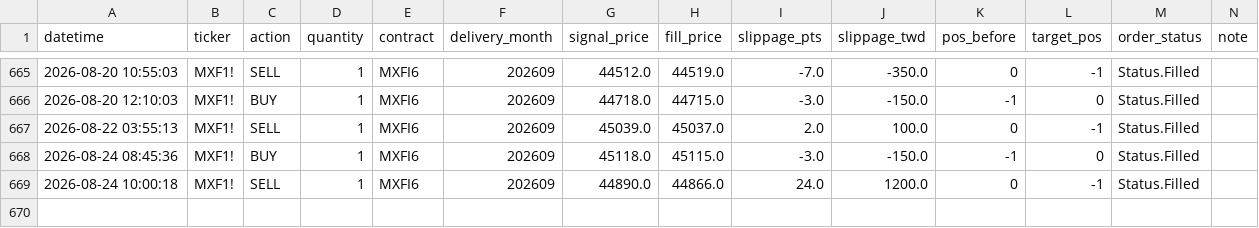
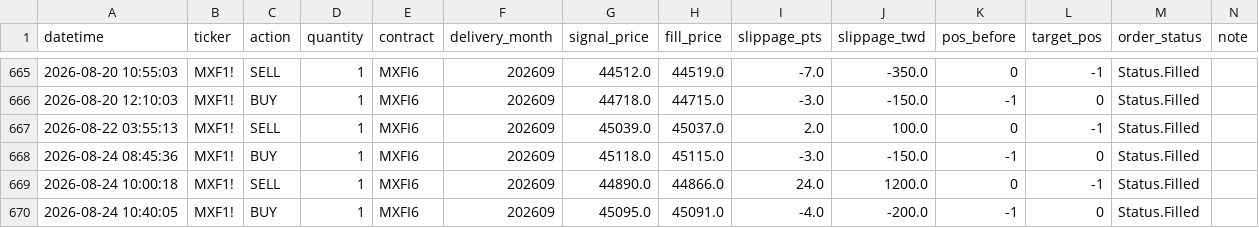
Before and after one commit to KevinYang515/trading-dashboard, a CSV file: logs/trade_records.csv, drawn as a sheet; only a part is shown, gaps mark what is left out.

Commit message:
trade: 2026-08-24 10:40:05

```diff
--- a/logs/trade_records.csv
+++ b/logs/trade_records.csv
@@ -669 +669,2 @@
 2026-08-24 10:00:18,MXF1!,SELL,1,MXFI6,202609,44890.0,44866.0,24.0,1200.0,0,-1,Status.Filled,
+2026-08-24 10:40:05,MXF1!,BUY,1,MXFI6,202609,45095.0,45091.0,-4.0,-200.0,-1,0,Status.Filled,
```
